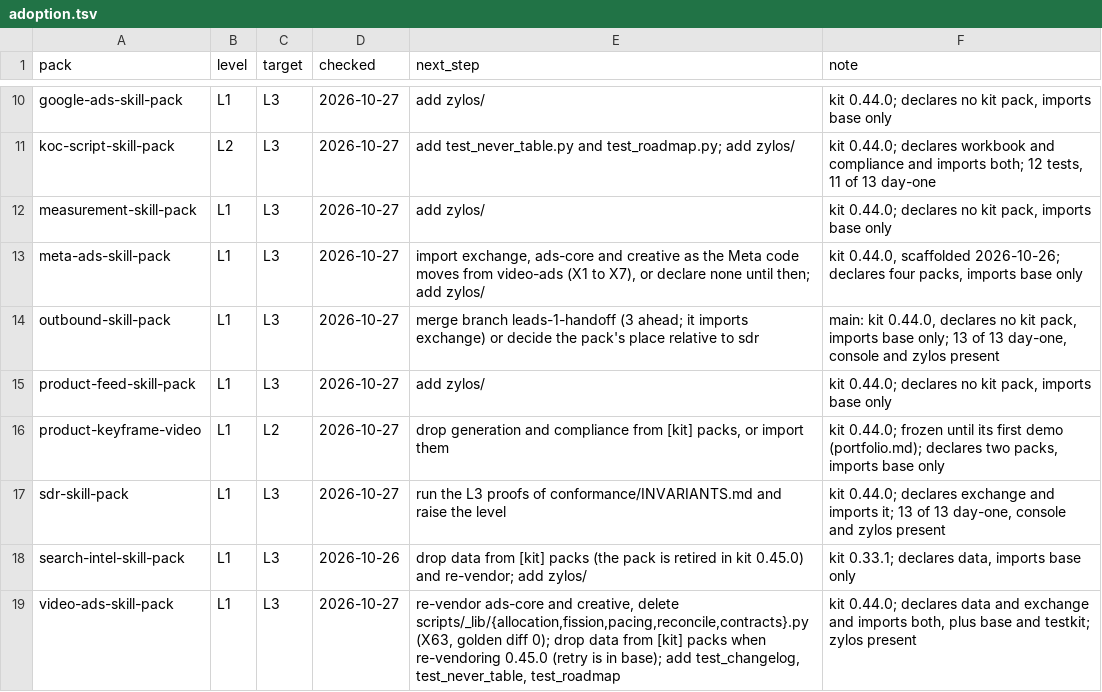
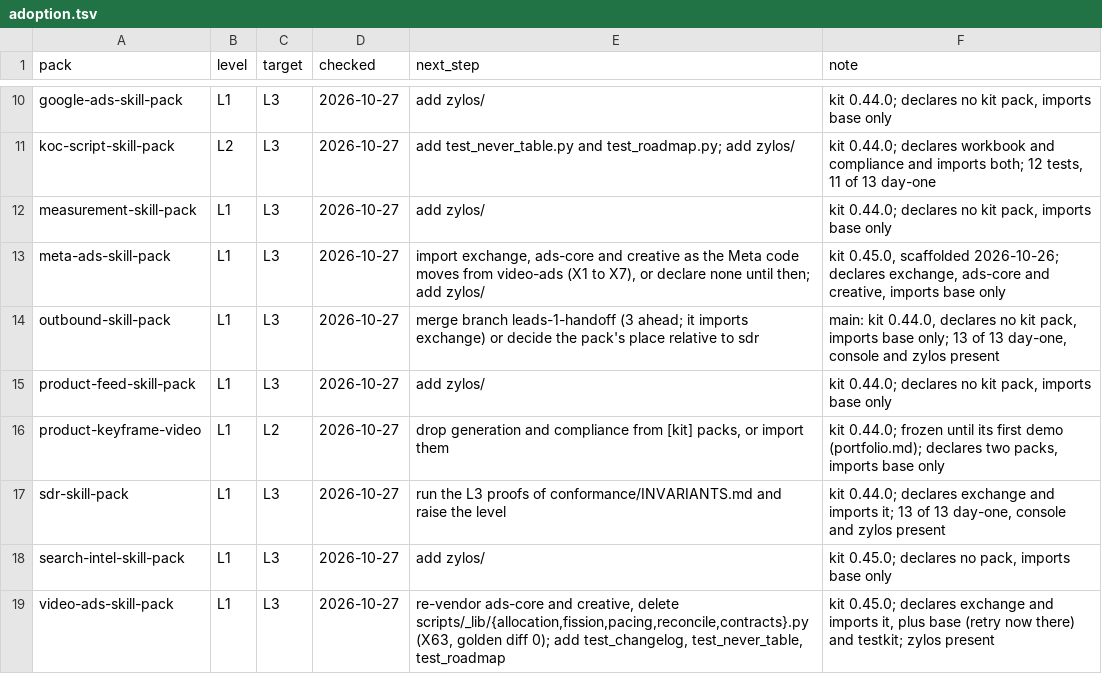
Before and after one commit to thaddeus-builds/skill-pack-playbook, a TSV file: tools/adoption.tsv, drawn as a sheet; only a part is shown, gaps mark what is left out.

```diff
--- a/tools/adoption.tsv
+++ b/tools/adoption.tsv
@@ -12,3 +12,3 @@ koc-script-skill-pack	L2	L3	2026-10-27	add test_never_table.py and test_roadmap.
 measurement-skill-pack	L1	L3	2026-10-27	add zylos/	kit 0.44.0; declares no kit pack, imports base only
-meta-ads-skill-pack	L1	L3	2026-10-27	import exchange, ads-core and creative as the Meta code moves from video-ads (X1 to X7), or declare none until then; add zylos/	kit 0.44.0, scaffolded 2026-10-26; declares four packs, imports base only
+meta-ads-skill-pack	L1	L3	2026-10-27	import exchange, ads-core and creative as the Meta code moves from video-ads (X1 to X7), or declare none until then; add zylos/	kit 0.45.0, scaffolded 2026-10-26; declares exchange, ads-core and creative, imports base only
 outbound-skill-pack	L1	L3	2026-10-27	merge branch leads-1-handoff (3 ahead; it imports exchange) or decide the pack's place relative to sdr	main: kit 0.44.0, declares no kit pack, imports base only; 13 of 13 day-one, console and zylos present
@@ -17,3 +17,3 @@ product-keyframe-video	L1	L2	2026-10-27	drop generation and compliance from [kit
 sdr-skill-pack	L1	L3	2026-10-27	run the L3 proofs of conformance/INVARIANTS.md and raise the level	kit 0.44.0; declares exchange and imports it; 13 of 13 day-one, console and zylos present
-search-intel-skill-pack	L1	L3	2026-10-26	drop data from [kit] packs (the pack is retired in kit 0.45.0) and re-vendor; add zylos/	kit 0.33.1; declares data, imports base only
-video-ads-skill-pack	L1	L3	2026-10-27	re-vendor ads-core and creative, delete scripts/_lib/{allocation,fission,pacing,reconcile,contracts}.py (X63, golden diff 0); drop data from [kit] packs when re-vendoring 0.45.0 (retry is in base); add test_changelog, test_never_table, test_roadmap	kit 0.44.0; declares data and exchange and imports both, plus base and testkit; zylos present
+search-intel-skill-pack	L1	L3	2026-10-27	add zylos/	kit 0.45.0; declares no pack, imports base only
+video-ads-skill-pack	L1	L3	2026-10-27	re-vendor ads-core and creative, delete scripts/_lib/{allocation,fission,pacing,reconcile,contracts}.py (X63, golden diff 0); add test_changelog, test_never_table, test_roadmap	kit 0.45.0; declares exchange and imports it, plus base (retry now there) and testkit; zylos present
```
